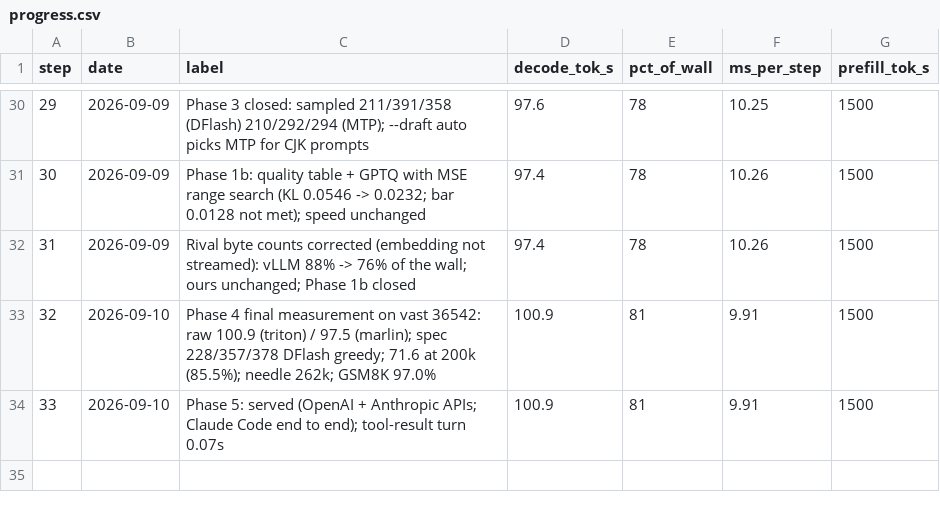
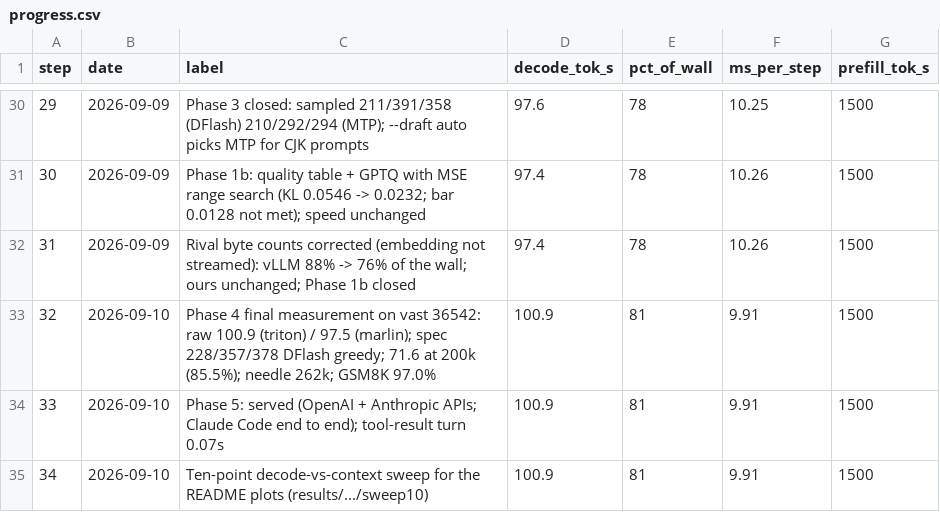
Before and after one commit to zyhector/token-rush, a CSV file: docs/progress.csv, drawn as a sheet; only a part is shown, gaps mark what is left out; the diff names each change by its address in the sheet, - before the commit and + after, or states it on an @@ line.

```diff
--- a/docs/progress.csv
+++ b/docs/progress.csv
+row 35: 34 | 2026-09-10 | Ten-point decode-vs-context sweep for the README plots (results/.../sweep10) | 100.9 | 81 | 9.91 | 1500
```
Also changed, not shown: 22 other files.
